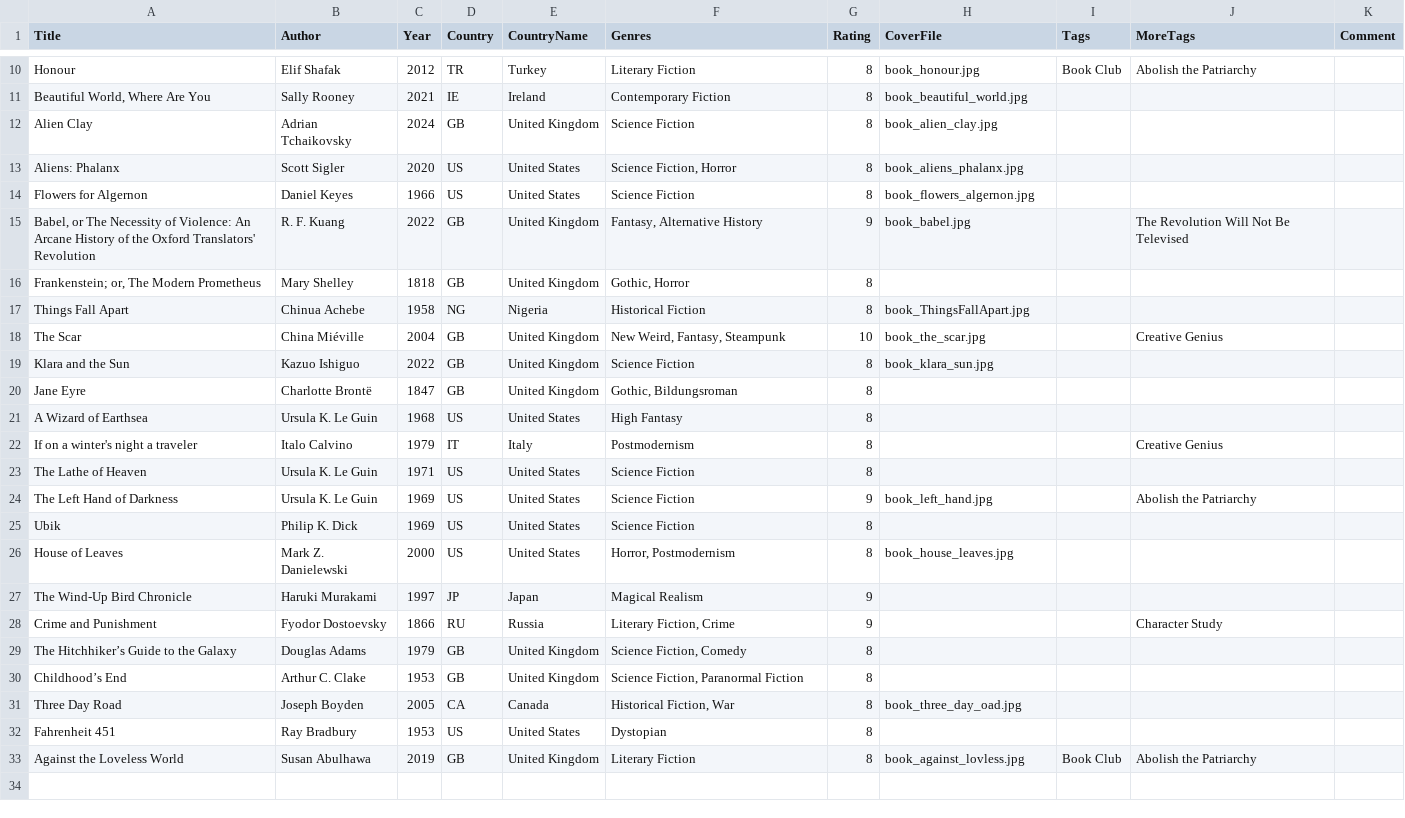
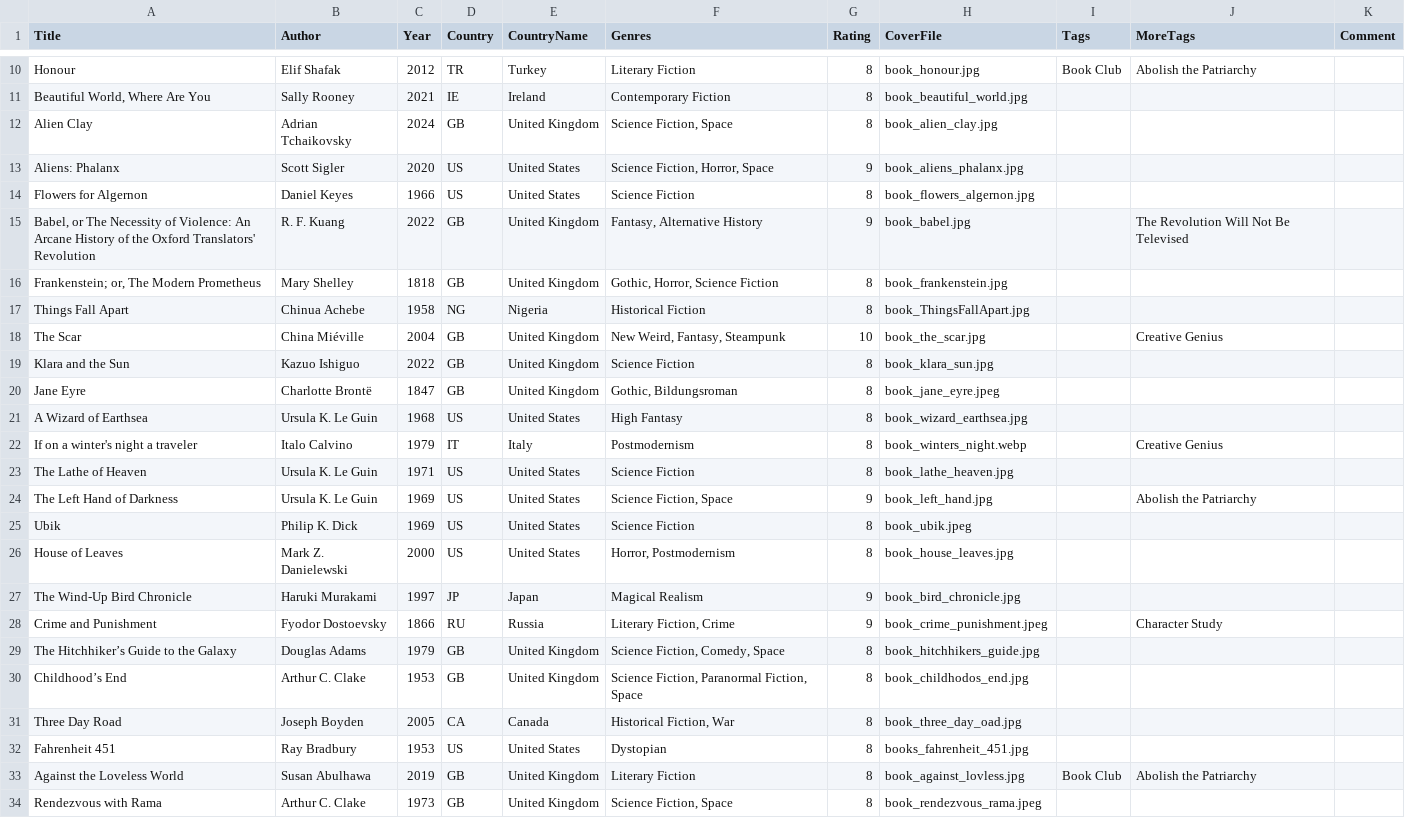
Before and after one commit to janedoe83/cafealpha, a CSV file: data/books_fiction.csv, drawn as a sheet; only a part is shown, gaps mark what is left out; the diff covers the shown part only.

```diff
--- a/data/books_fiction.csv
+++ b/data/books_fiction.csv
@@ -11,7 +11,7 @@ Honour,Elif Shafak,2012,TR,Turkey,Literary Fiction,8,book_honour.jpg,Book Club,A
 "Beautiful World, Where Are You",Sally Rooney,2021,IE,Ireland,Contemporary Fiction,8,book_beautiful_world.jpg,,,
-Alien Clay,Adrian Tchaikovsky,2024,GB,United Kingdom,Science Fiction,8,book_alien_clay.jpg,,,
-Aliens: Phalanx,Scott Sigler,2020,US,United States,"Science Fiction, Horror",8,book_aliens_phalanx.jpg,,,
+Alien Clay,Adrian Tchaikovsky,2024,GB,United Kingdom,"Science Fiction, Space",8,book_alien_clay.jpg,,,
+Aliens: Phalanx,Scott Sigler,2020,US,United States,"Science Fiction, Horror, Space",9,book_aliens_phalanx.jpg,,,
 Flowers for Algernon,Daniel Keyes,1966,US,United States,Science Fiction,8,book_flowers_algernon.jpg,,,
 "Babel, or The Necessity of Violence: An Arcane History of the Oxford Translators' Revolution",R. F. Kuang,2022,GB,United Kingdom,"Fantasy, Alternative History",9,book_babel.jpg,,The Revolution Will Not Be Televised,
-"Frankenstein; or, The Modern Prometheus",Mary Shelley,1818,GB,United Kingdom,"Gothic, Horror",8,,,,
+"Frankenstein; or, The Modern Prometheus",Mary Shelley,1818,GB,United Kingdom,"Gothic, Horror, Science Fiction",8,book_frankenstein.jpg,,,
 Things Fall Apart,Chinua Achebe,1958,NG,Nigeria,Historical Fiction,8,book_ThingsFallApart.jpg,,,
@@ -19,15 +19,16 @@ The Scar,China Miéville,2004,GB,United Kingdom,"New Weird, Fantasy, Steampunk",
 Klara and the Sun,Kazuo Ishiguo,2022,GB,United Kingdom,Science Fiction,8,book_klara_sun.jpg,,,
-Jane Eyre,Charlotte Brontë,1847,GB,United Kingdom,"Gothic, Bildungsroman",8,,,,
-A Wizard of Earthsea,Ursula K. Le Guin,1968,US,United States,High Fantasy,8,,,,
-If on a winter's night a traveler,Italo Calvino,1979,IT,Italy,Postmodernism,8,,,Creative Genius,
-The Lathe of Heaven,Ursula K. Le Guin,1971,US,United States,Science Fiction,8,,,,
-The Left Hand of Darkness,Ursula K. Le Guin,1969,US,United States,Science Fiction,9,book_left_hand.jpg,,Abolish the Patriarchy,
-Ubik,Philip K. Dick,1969,US,United States,Science Fiction,8,,,,
+Jane Eyre,Charlotte Brontë,1847,GB,United Kingdom,"Gothic, Bildungsroman",8,book_jane_eyre.jpeg,,,
+A Wizard of Earthsea,Ursula K. Le Guin,1968,US,United States,High Fantasy,8,book_wizard_earthsea.jpg,,,
+If on a winter's night a traveler,Italo Calvino,1979,IT,Italy,Postmodernism,8,book_winters_night.webp,,Creative Genius,
+The Lathe of Heaven,Ursula K. Le Guin,1971,US,United States,Science Fiction,8,book_lathe_heaven.jpg,,,
+The Left Hand of Darkness,Ursula K. Le Guin,1969,US,United States,"Science Fiction, Space",9,book_left_hand.jpg,,Abolish the Patriarchy,
+Ubik,Philip K. Dick,1969,US,United States,Science Fiction,8,book_ubik.jpeg,,,
 House of Leaves,Mark Z. Danielewski,2000,US,United States,"Horror, Postmodernism",8,book_house_leaves.jpg,,,
-The Wind-Up Bird Chronicle,Haruki Murakami,1997,JP,Japan,Magical Realism,9,,,,
-Crime and Punishment,Fyodor Dostoevsky,1866,RU,Russia,"Literary Fiction, Crime",9,,,Character Study,
-The Hitchhiker’s Guide to the Galaxy,Douglas Adams,1979,GB,United Kingdom,"Science Fiction, Comedy",8,,,,
-Childhood’s End,Arthur C. Clake,1953,GB,United Kingdom,"Science Fiction, Paranormal Fiction",8,,,,
+The Wind-Up Bird Chronicle,Haruki Murakami,1997,JP,Japan,Magical Realism,9,book_bird_chronicle.jpg,,,
+Crime and Punishment,Fyodor Dostoevsky,1866,RU,Russia,"Literary Fiction, Crime",9,book_crime_punishment.jpeg,,Character Study,
+The Hitchhiker’s Guide to the Galaxy,Douglas Adams,1979,GB,United Kingdom,"Science Fiction, Comedy, Space",8,book_hitchhikers_guide.jpg,,,
+Childhood’s End,Arthur C. Clake,1953,GB,United Kingdom,"Science Fiction, Paranormal Fiction, Space",8,book_childhodos_end.jpg,,,
 Three Day Road,Joseph Boyden,2005,CA,Canada,"Historical Fiction, War",8,book_three_day_oad.jpg,,,
-Fahrenheit 451,Ray Bradbury,1953,US,United States,Dystopian,8,,,,
+Fahrenheit 451,Ray Bradbury,1953,US,United States,Dystopian,8,books_fahrenheit_451.jpg,,,
 Against the Loveless World,Susan Abulhawa,2019,GB,United Kingdom,Literary Fiction,8,book_against_lovless.jpg,Book Club,Abolish the Patriarchy,
+Rendezvous with Rama,Arthur C. Clake,1973,GB,United Kingdom,"Science Fiction, Space",8,book_rendezvous_rama.jpeg,,,
```
Also changed, not shown: 2 edited cells elsewhere in this file, data/books_nonfiction.csv, 42 other files.
